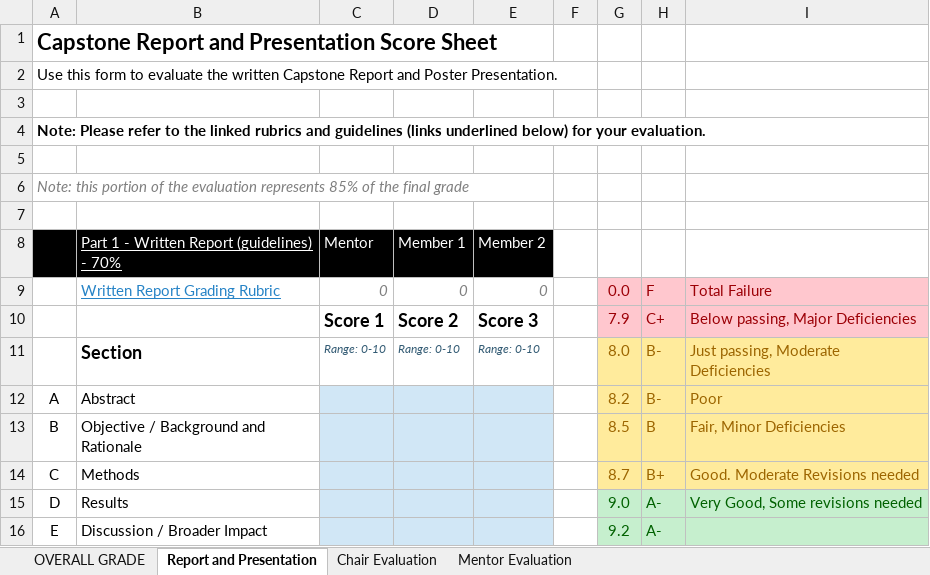
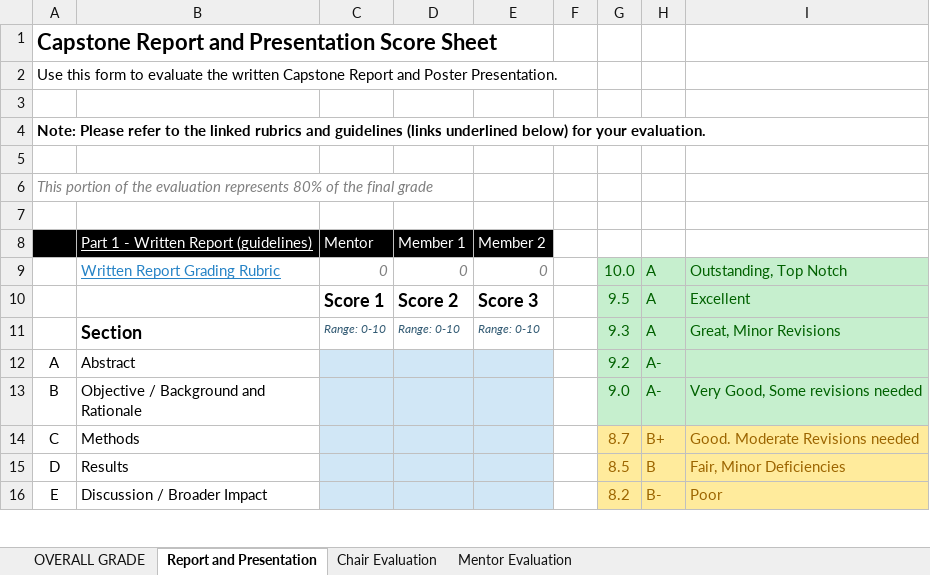
Before and after one commit to ModernHumanAnatomy/MHACapstone, an Excel workbook: docs/assets/Capstone-Project-Final-Evaluation-2026.xlsx, sheet Report and Presentation, drawn as a sheet; only a part is shown; values as stored, in another font and other column widths than the file's, no borders; conditional formats and table styles not drawn; the diff covers the shown part only; the diff names each change by its address in the sheet, - before the commit and + after, or states it on an @@ line.

```diff
--- a/docs/assets/Capstone-Project-Final-Evaluation-2026.xlsx (sheet Report and Presentation)
+++ b/docs/assets/Capstone-Project-Final-Evaluation-2026.xlsx (sheet Report and Presentation)
-A6: Note: this portion of the evaluation represents 85% of the…
+A6: This portion of the evaluation represents 80% of the…
-B8: Part 1 - Written Report (guidelines) - 70%
+B8: Part 1 - Written Report (guidelines)
-G9 (Score): 0.0
+G9 (Score): 10.0
@@ G9:I10 fill: #FFC7CE → #C6EFCE, text colour: #9C0006 → #006100 @@
-H9 (Grade): F
+H9 (Grade): A
-I9 (Category): Total Failure
+I9 (Category): Outstanding, Top Notch
-G10 (Score): 7.9
+G10 (Score): 9.5
-H10 (Grade): C+
+H10 (Grade): A
-I10 (Category): Below passing, Major Deficiencies
+I10 (Category): Excellent
-G11 (Score): 8.0
+G11 (Score): 9.3
-G11:I13 fill: #FFEB9C
+G11:I13 fill: #C6EFCE
-G11:I11 text colour: #9C6500
+G11:I11 text colour: #006100
-H11 (Grade): B-
+H11 (Grade): A
-I11 (Category): Just passing, Moderate Deficiencies
+I11 (Category): Great, Minor Revisions
-G12 (Score): 8.2
+G12 (Score): 9.2
-G12:H12 text colour: #9C6500
+G12:H12 text colour: #006100
-H12 (Grade): B-
+H12 (Grade): A-
-I12 (Category): Poor
+I12 (Category): (empty)
-G13 (Score): 8.5
+G13 (Score): 9.0
-G13:I13 text colour: #9C6500
+G13:I13 text colour: #006100
-H13 (Grade): B
+H13 (Grade): A-
-I13 (Category): Fair, Minor Deficiencies
+I13 (Category): Very Good, Some revisions needed
-G15 (Score): 9.0
+G15 (Score): 8.5
-G15:I16 fill: #C6EFCE
+G15:I16 fill: #FFEB9C
-G15:I15 text colour: #006100
+G15:I15 text colour: #9C6500
-H15 (Grade): A-
+H15 (Grade): B
-I15 (Category): Very Good, Some revisions needed
+I15 (Category): Fair, Minor Deficiencies
-G16 (Score): 9.2
+G16 (Score): 8.2
-G16:H16 text colour: #006100
+G16:H16 text colour: #9C6500
-H16 (Grade): A-
+H16 (Grade): B-
-I16 (Category): (empty)
+I16 (Category): Poor
```
Also changed, not shown: 10 edited cells and cell formats elsewhere in this sheet, sheet OVERALL GRADE, sheet Mentor Evaluation, formulas that keep their value, 1 other file.
